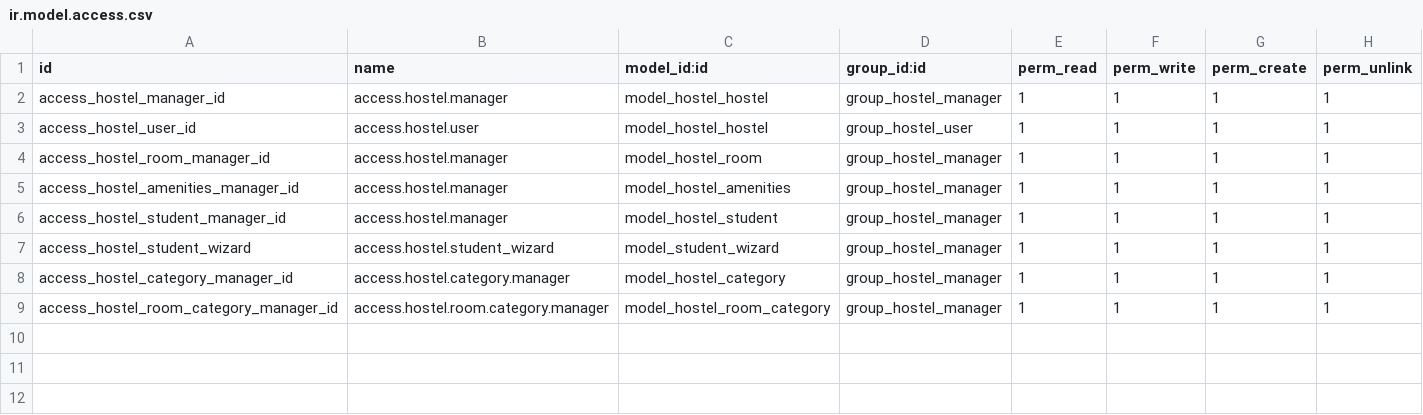
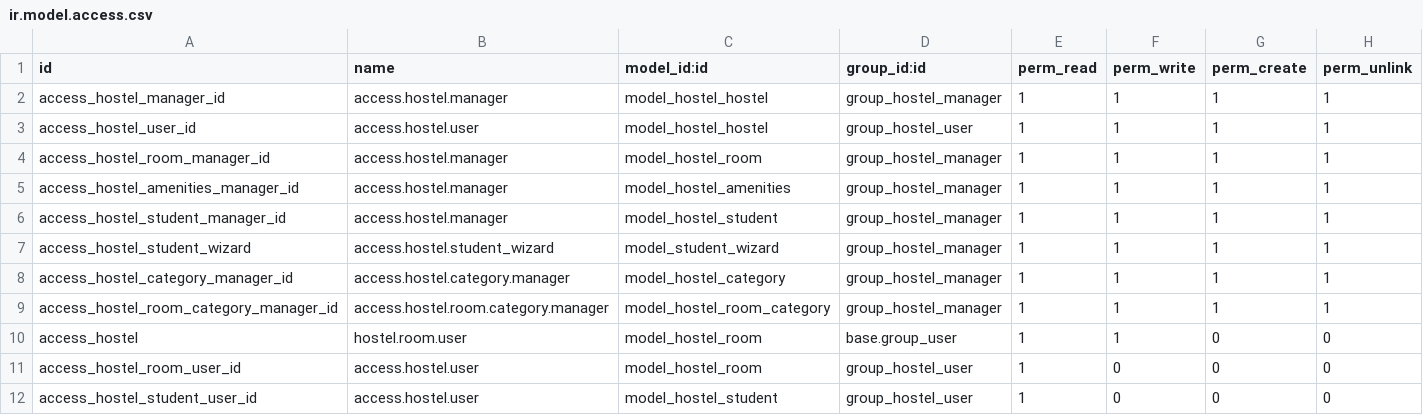
Before and after one commit to Jav27n/test, a CSV file: my_hostel/security/ir.model.access.csv, drawn as a sheet.

Commit message:
[MDFY] my_hostel

```diff
--- a/my_hostel/security/ir.model.access.csv
+++ b/my_hostel/security/ir.model.access.csv
@@ -9 +9,4 @@ access_hostel_category_manager_id, access.hostel.category.manager,model_hostel_c
 access_hostel_room_category_manager_id, access.hostel.room.category.manager,model_hostel_room_category,group_hostel_manager,1,1,1,1
+access_hostel,hostel.room.user,model_hostel_room,base.group_user,1,1,0,0
+access_hostel_room_user_id, access.hostel.user,model_hostel_room,group_hostel_user,1,0,0,0
+access_hostel_student_user_id, access.hostel.user,model_hostel_student,group_hostel_user,1,0,0,0
```
Also changed, not shown: 5 other files.
